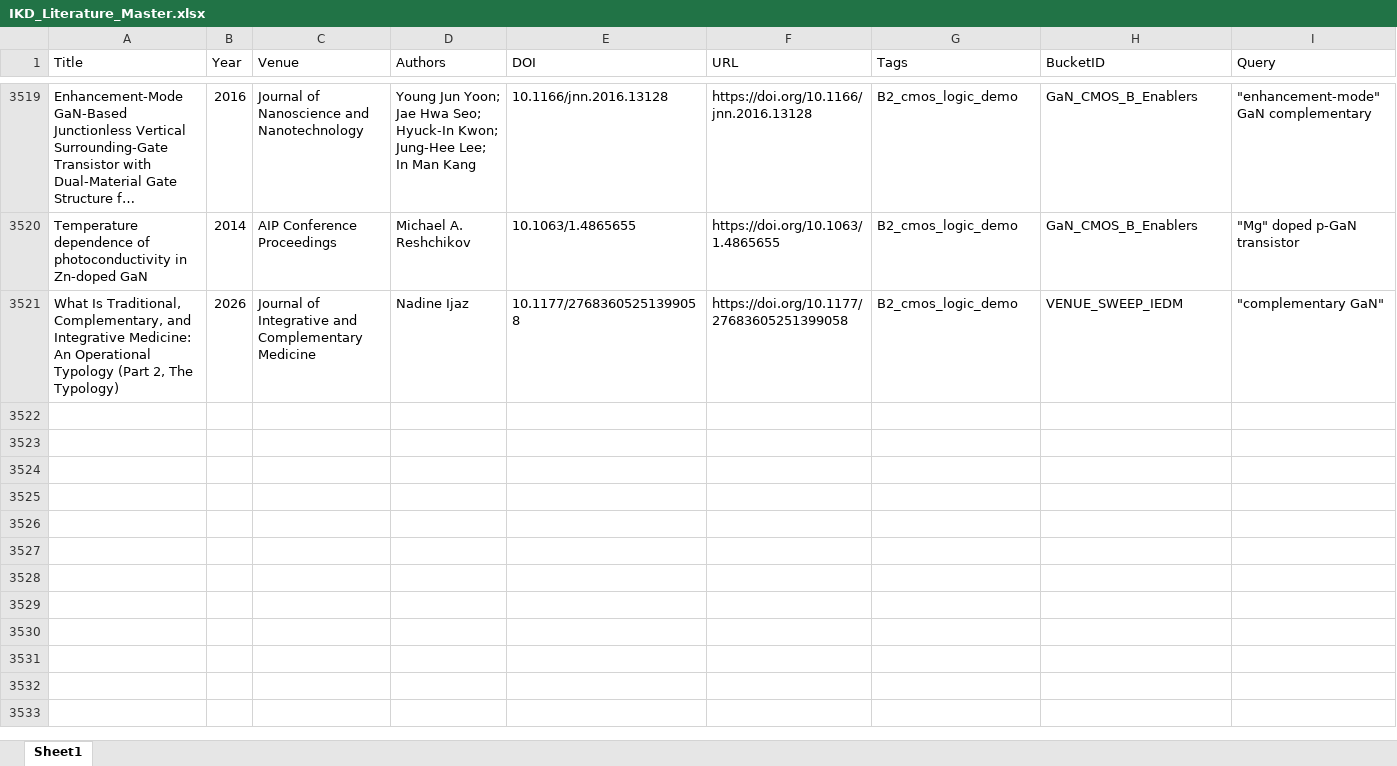
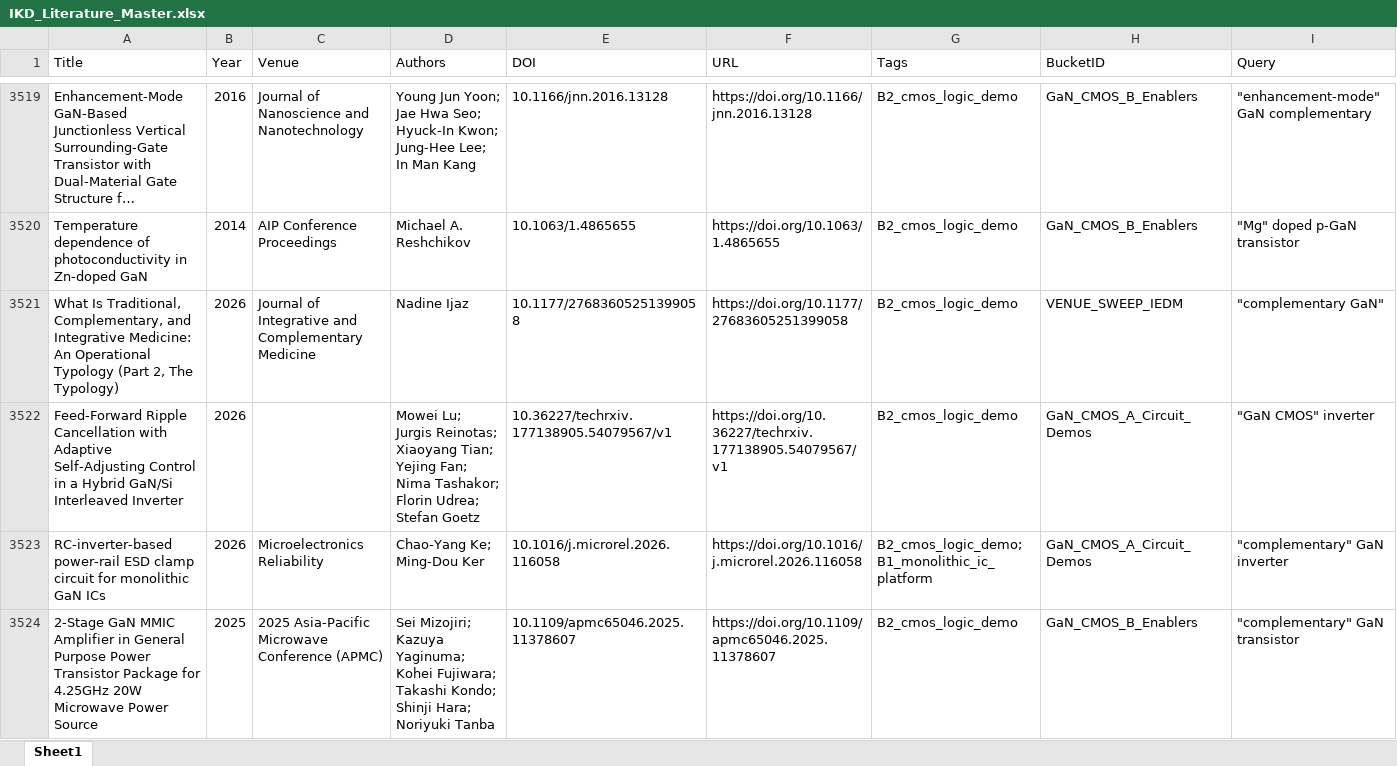
Before and after one commit to kainlulow/IKD_GaN_Project, an Excel workbook: 01_literature/IKD_Literature_Master.xlsx, sheet Sheet1, drawn as a sheet; only a part is shown, gaps mark what is left out; long unchanged cells end in …; values as stored, in another font and other column widths than the file's, no borders; rows hold the shown columns only; the diff covers the shown part only; the diff names each change by its address in the sheet, - before the commit and + after, or states it on an @@ line.

```diff
--- a/01_literature/IKD_Literature_Master.xlsx (sheet Sheet1)
+++ b/01_literature/IKD_Literature_Master.xlsx (sheet Sheet1)
+row 3522: Feed-Forward Ripple Cancellation with Adaptive Self-Adjusting Control in a Hybrid GaN/Si Interleaved Inverter | 2026 |  | Mowei Lu; Jurgis Reinotas; Xiaoyang Tian; Yejing Fan; Nima Tashakor; Florin Udrea; Stefan Goetz | 10.36227/techrxiv.177138905.54079567/v1 | https://doi.org/10.36227/techrxiv.177138905.54079567/v1 | B2_cmos_logic_demo | GaN_CMOS_A_Circuit_Demos | "GaN CMOS" inverter
+row 3523: RC-inverter-based power-rail ESD clamp circuit for monolithic GaN ICs | 2026 | Microelectronics Reliability | Chao-Yang Ke; Ming-Dou Ker | 10.1016/j.microrel.2026.116058 | https://doi.org/10.1016/j.microrel.2026.116058 | B2_cmos_logic_demo; B1_monolithic_ic_platform | GaN_CMOS_A_Circuit_Demos | "complementary" GaN inverter
+row 3524: 2-Stage GaN MMIC Amplifier in General Purpose Power Transistor Package for 4.25GHz 20W Microwave Power Source | 2025 | 2025 Asia-Pacific Microwave Conference (APMC) | Sei Mizojiri; Kazuya Yaginuma; Kohei Fujiwara; Takashi Kondo; Shinji Hara; Noriyuki Tanba | 10.1109/apmc65046.2025.11378607 | https://doi.org/10.1109/apmc65046.2025.11378607 | B2_cmos_logic_demo | GaN_CMOS_B_Enablers | "complementary" GaN transistor
```
Also changed, not shown: 2 added rows elsewhere in this sheet, 01_literature/IKD_ReviewQueue.xlsx, 02_reports/node_b/NodeB_Candidates_ReviewQueue.xlsx, 3 other files.
